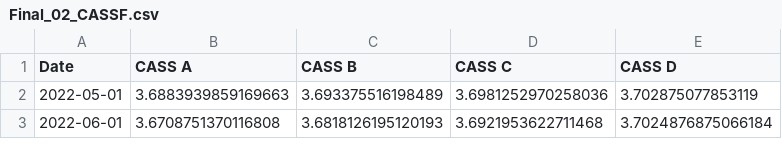
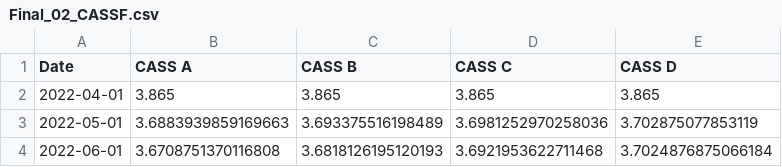
Before and after one commit to ariga01/Cargo_Price_Analysis, a CSV file: Output/Final_02_CASSF.csv, drawn as a sheet; only a part is shown; the diff names each change by its address in the sheet, - before the commit and + after, or states it on an @@ line.

```diff
--- a/Output/Final_02_CASSF.csv
+++ b/Output/Final_02_CASSF.csv
+row 2: 2022-04-01 | 3.865 | 3.865 | 3.865 | 3.865
```
Also changed, not shown: Output/Final_03_PPIF.csv, 2 other files.
